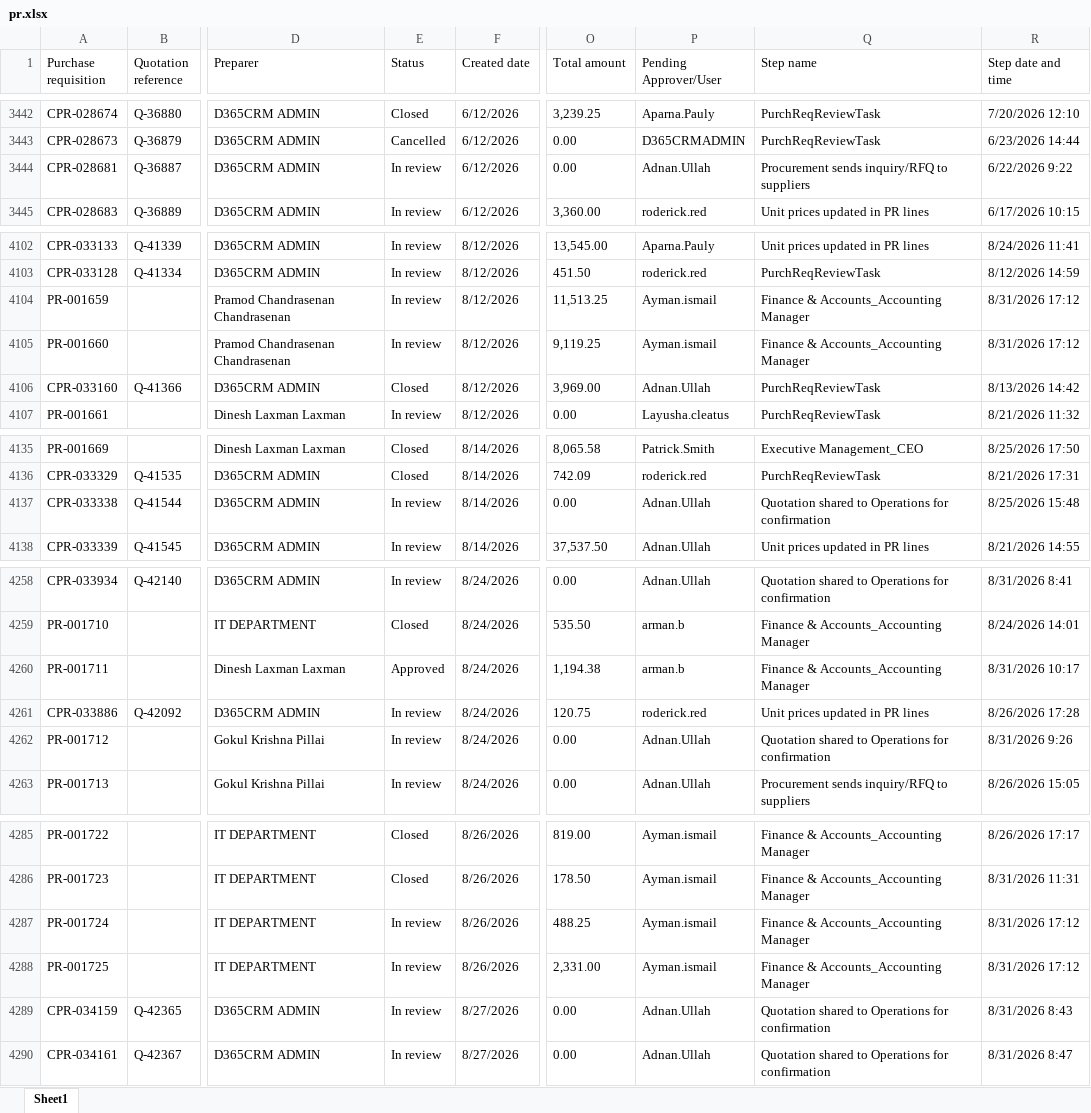
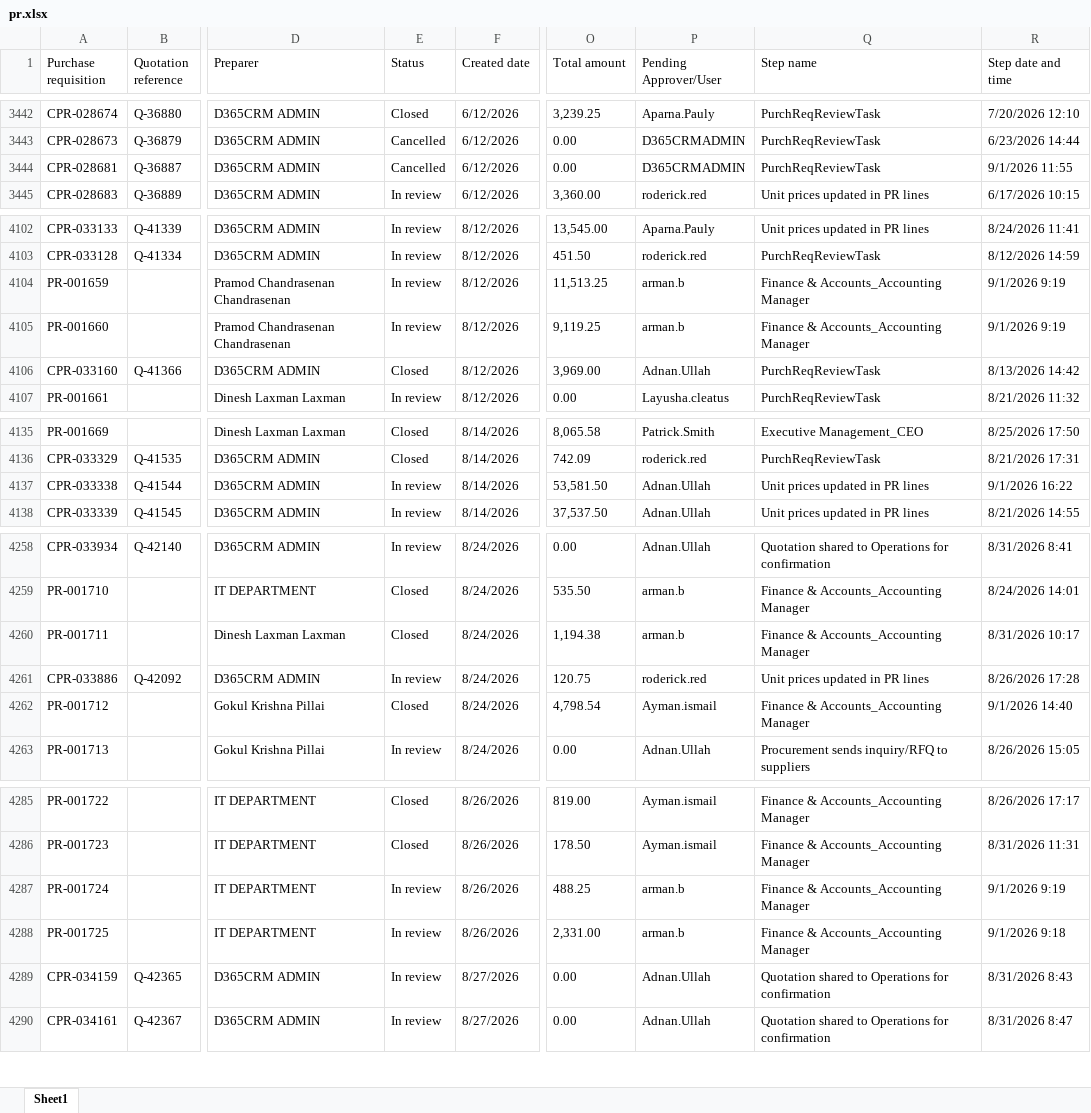
Before and after one commit to Chandansah605/PR-PO-Pipeline-Dashboard, an Excel workbook: pr.xlsx, sheet Sheet1, drawn as a sheet; only a part is shown, gaps mark what is left out; values as stored, in another font and other column widths than the file's, no borders; table styles not drawn; the diff covers the shown part only; the diff names each change by its address in the sheet, - before the commit and + after, or states it on an @@ line.

```diff
--- a/pr.xlsx (sheet Sheet1)
+++ b/pr.xlsx (sheet Sheet1)
-E3444 (Status): In review
+E3444 (Status): Cancelled
-P3444 (Pending Approver/User): Adnan.Ullah
+P3444 (Pending Approver/User): D365CRMADMIN
-Q3444 (Step name): Procurement sends inquiry/RFQ to suppliers
+Q3444 (Step name): PurchReqReviewTask
-R3444 (Step date and time): 6/22/2026 9:22
+R3444 (Step date and time): 9/1/2026 11:55
-P4104:P4105 (Pending Approver/User): Ayman.ismail
+P4104:P4105 (Pending Approver/User): arman.b
-R4104:R4105 (Step date and time): 8/31/2026 17:12
+R4104:R4105 (Step date and time): 9/1/2026 9:19
-O4137 (Total amount): 0.00
+O4137 (Total amount): 53,581.50
-Q4137 (Step name): Quotation shared to Operations for confirmation
+Q4137 (Step name): Unit prices updated in PR lines
-R4137 (Step date and time): 8/25/2026 15:48
+R4137 (Step date and time): 9/1/2026 16:22
-E4260 (Status): Approved
+E4260 (Status): Closed
-E4262 (Status): In review
+E4262 (Status): Closed
-O4262 (Total amount): 0.00
+O4262 (Total amount): 4,798.54
-P4262 (Pending Approver/User): Adnan.Ullah
+P4262 (Pending Approver/User): Ayman.ismail
-Q4262 (Step name): Quotation shared to Operations for confirmation
+Q4262 (Step name): Finance & Accounts_Accounting Manager
-R4262 (Step date and time): 8/31/2026 9:26
+R4262 (Step date and time): 9/1/2026 14:40
-P4287:P4288 (Pending Approver/User): Ayman.ismail
+P4287:P4288 (Pending Approver/User): arman.b
-R4287 (Step date and time): 8/31/2026 17:12
+R4287 (Step date and time): 9/1/2026 9:19
-R4288 (Step date and time): 8/31/2026 17:12
+R4288 (Step date and time): 9/1/2026 9:18
```
Also changed, not shown: 24 added rows and 67 edited cells elsewhere in this sheet, po.xlsx.
